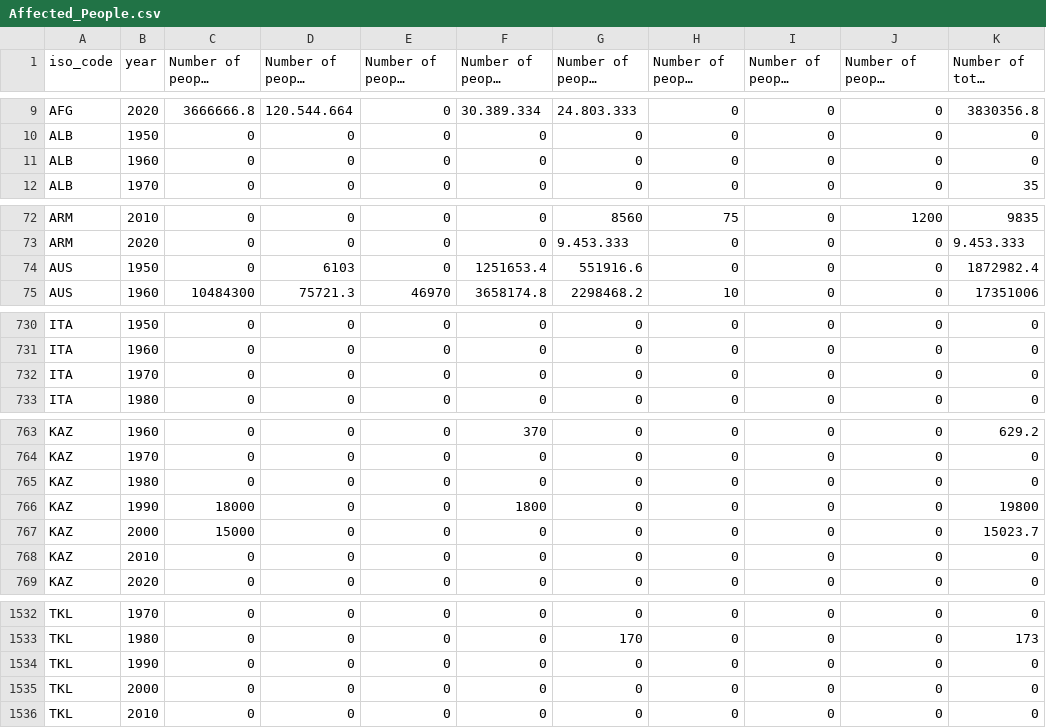
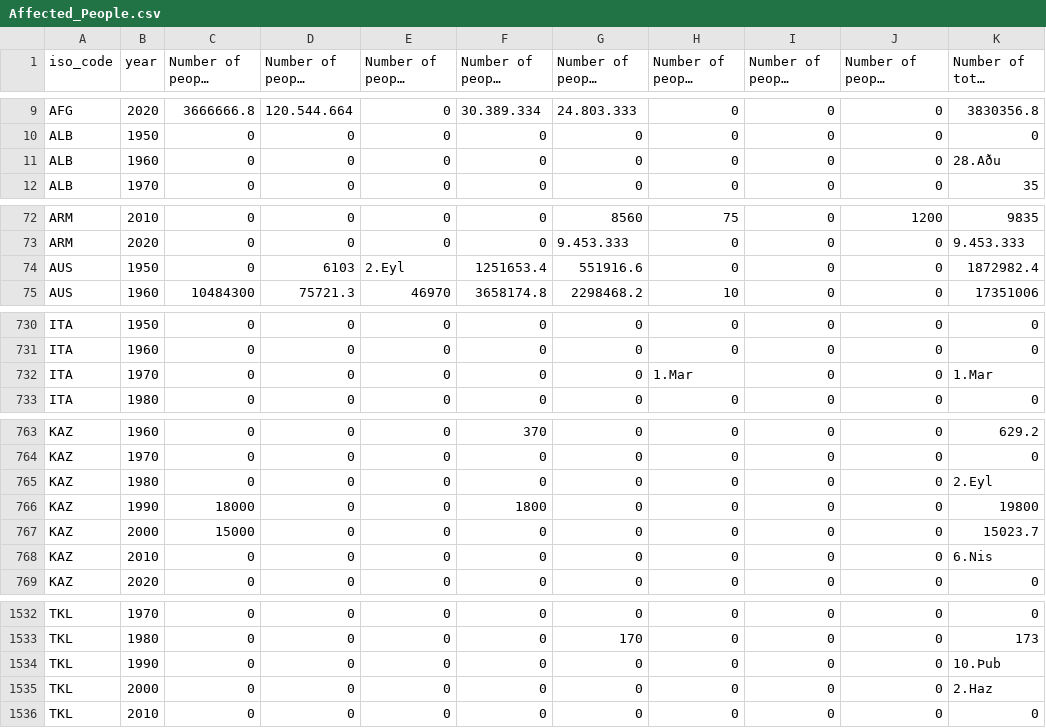
Before and after one commit to dogacgorgulu/CS306-Group17, a CSV file: Affected_People.csv, drawn as a sheet; only a part is shown, gaps mark what is left out; long unchanged cells end in …; the diff covers the shown part only.

```diff
--- a/Affected_People.csv
+++ b/Affected_People.csv
@@ -10,3 +10,3 @@ AFG;2020;3666666.8;120.544.664;0;30.389.334;24.803.333;0;0;0;3830356.8
 ALB;1950;0;0;0;0;0;0;0;0;0
-ALB;1960;0;0;0;0;0;0;0;0;0
+ALB;1960;0;0;0;0;0;0;0;0;28.Aðu
 ALB;1970;0;0;0;0;0;0;0;0;35
@@ -73,3 +73,3 @@ ARM;2010;0;0;0;0;8560;75;0;1200;9835
 ARM;2020;0;0;0;0;9.453.333;0;0;0;9.453.333
-AUS;1950;0;6103;0;1251653.4;551916.6;0;0;0;1872982.4
+AUS;1950;0;6103;2.Eyl;1251653.4;551916.6;0;0;0;1872982.4
 AUS;1960;10484300;75721.3;46970;3658174.8;2298468.2;10;0;0;17351006
@@ -731,3 +731,3 @@ ITA;1950;0;0;0;0;0;0;0;0;0
 ITA;1960;0;0;0;0;0;0;0;0;0
-ITA;1970;0;0;0;0;0;0;0;0;0
+ITA;1970;0;0;0;0;0;1.Mar;0;0;1.Mar
 ITA;1980;0;0;0;0;0;0;0;0;0
@@ -764,6 +764,6 @@ KAZ;1960;0;0;0;370;0;0;0;0;629.2
 KAZ;1970;0;0;0;0;0;0;0;0;0
-KAZ;1980;0;0;0;0;0;0;0;0;0
+KAZ;1980;0;0;0;0;0;0;0;0;2.Eyl
 KAZ;1990;18000;0;0;1800;0;0;0;0;19800
 KAZ;2000;15000;0;0;0;0;0;0;0;15023.7
-KAZ;2010;0;0;0;0;0;0;0;0;0
+KAZ;2010;0;0;0;0;0;0;0;0;6.Nis
 KAZ;2020;0;0;0;0;0;0;0;0;0
@@ -1533,4 +1533,4 @@ TKL;1970;0;0;0;0;0;0;0;0;0
 TKL;1980;0;0;0;0;170;0;0;0;173
-TKL;1990;0;0;0;0;0;0;0;0;0
-TKL;2000;0;0;0;0;0;0;0;0;0
+TKL;1990;0;0;0;0;0;0;0;0;10.Þub
+TKL;2000;0;0;0;0;0;0;0;0;2.Haz
 TKL;2010;0;0;0;0;0;0;0;0;0
```
Also changed, not shown: 28 edited cells elsewhere in this file.
